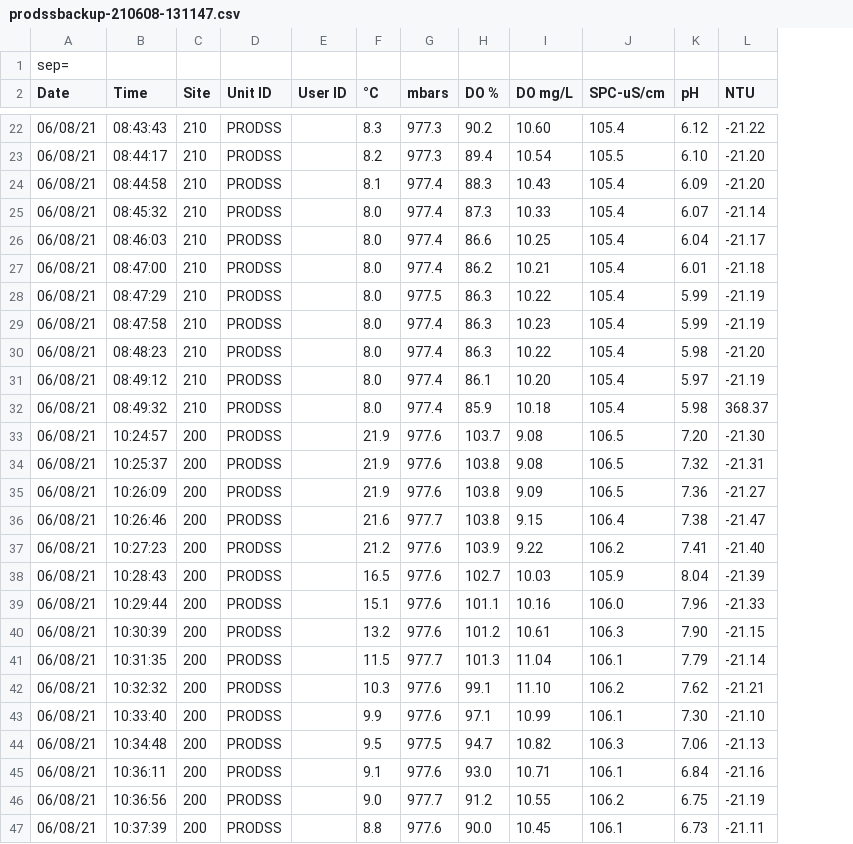
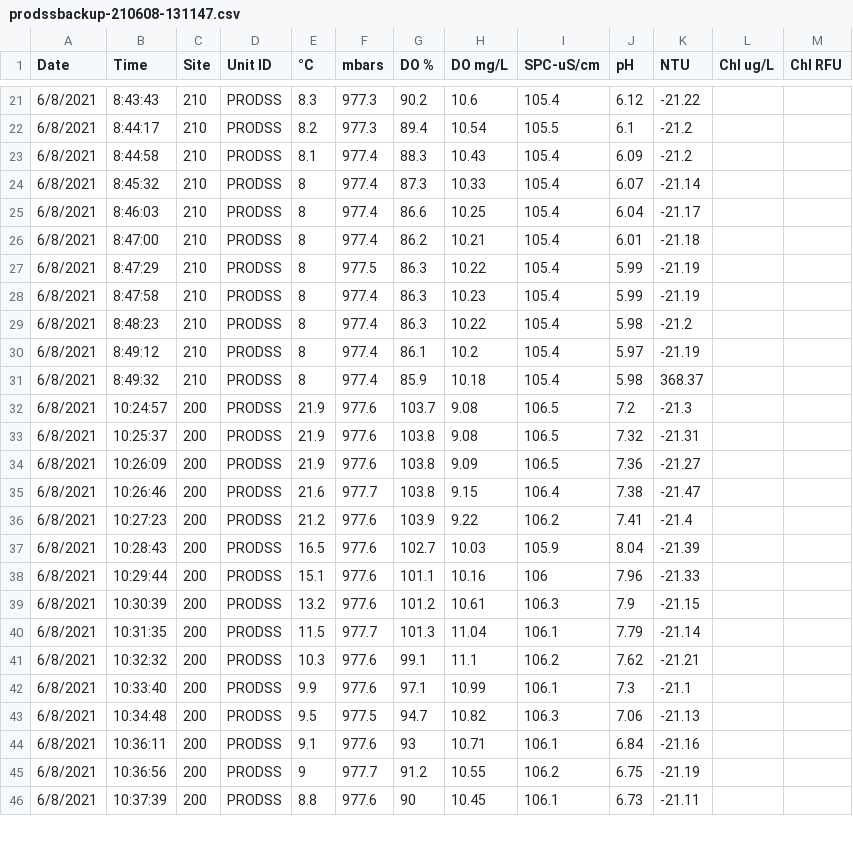
Before and after one commit to Lake-Sunapee-Protective-Association/LMP, a CSV file: raw data files/ProDSS/2021/prodssbackup-210608-131147.csv, drawn as a sheet; only a part is shown, gaps mark what is left out; removed rows and columns are numbered as before the commit, all else as after; rows hold the shown columns only; the diff covers the shown part only; the diff names each change by its address in the sheet, - before the commit and + after, or states it on an @@ line.

```diff
--- a/raw data files/ProDSS/2021/prodssbackup-210608-131147.csv
+++ b/raw data files/ProDSS/2021/prodssbackup-210608-131147.csv
-column E (User ID), empty
+column L (Chl ug/L), empty
+column M (Chl RFU), empty
-row 1: sep=
-A21:A46 (Date): 06/08/21
+A21:A46 (Date): 6/8/2021
-B21 (Time): 08:43:43
+B21 (Time): 8:43:43
-H21 (DO mg/L): 10.60
+H21 (DO mg/L): 10.6
-B22 (Time): 08:44:17
+B22 (Time): 8:44:17
-J22 (pH): 6.10
+J22 (pH): 6.1
-K22:K23 (NTU): -21.20
+K22:K23 (NTU): -21.2
-B23 (Time): 08:44:58
+B23 (Time): 8:44:58
-B24 (Time): 08:45:32
+B24 (Time): 8:45:32
-E24:E31 (°C): 8.0
+E24:E31 (°C): 8
-B25 (Time): 08:46:03
+B25 (Time): 8:46:03
-B26 (Time): 08:47:00
+B26 (Time): 8:47:00
-B27 (Time): 08:47:29
+B27 (Time): 8:47:29
-B28 (Time): 08:47:58
+B28 (Time): 8:47:58
-B29 (Time): 08:48:23
+B29 (Time): 8:48:23
-K29 (NTU): -21.20
+K29 (NTU): -21.2
-B30 (Time): 08:49:12
+B30 (Time): 8:49:12
-H30 (DO mg/L): 10.20
+H30 (DO mg/L): 10.2
-B31 (Time): 08:49:32
+B31 (Time): 8:49:32
-J32 (pH): 7.20
+J32 (pH): 7.2
-K32 (NTU): -21.30
+K32 (NTU): -21.3
-K36 (NTU): -21.40
+K36 (NTU): -21.4
-I38 (SPC-uS/cm): 106.0
+I38 (SPC-uS/cm): 106
-J39 (pH): 7.90
+J39 (pH): 7.9
-H41 (DO mg/L): 11.10
+H41 (DO mg/L): 11.1
-J42 (pH): 7.30
+J42 (pH): 7.3
-K42 (NTU): -21.10
+K42 (NTU): -21.1
-G44 (DO %): 93.0
+G44 (DO %): 93
-E45 (°C): 9.0
+E45 (°C): 9
-G46 (DO %): 90.0
+G46 (DO %): 90
```
Also changed, not shown: 68 edited cells elsewhere in this file, raw data files/ProDSS/2021/prodssbackup-210803-101354.csv, raw data files/ProDSS/2021/prodssbackup-210816-160324.csv, 4 other files.
